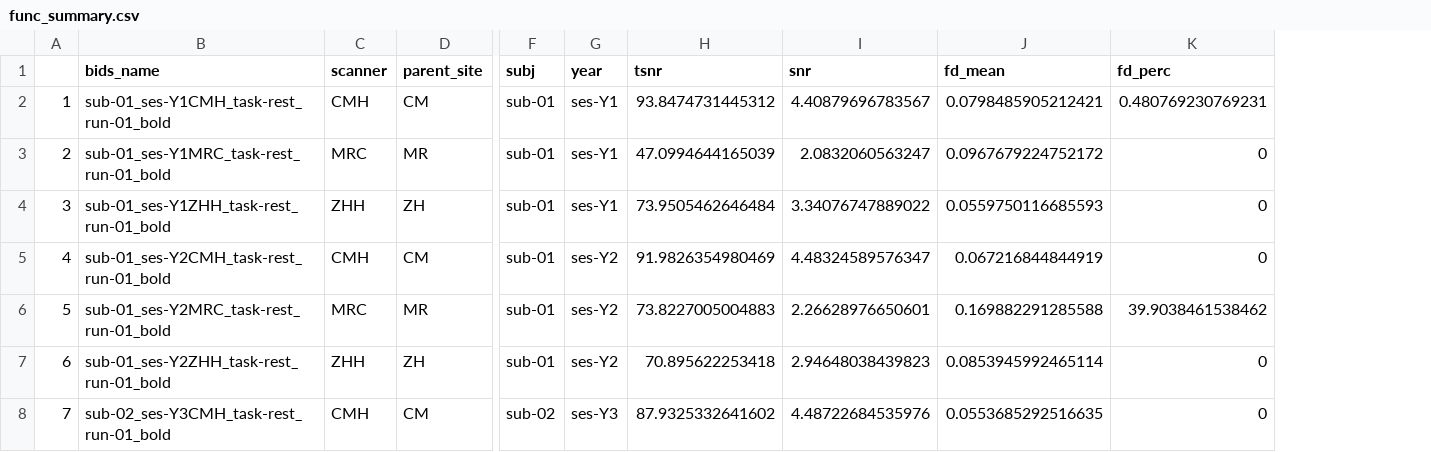
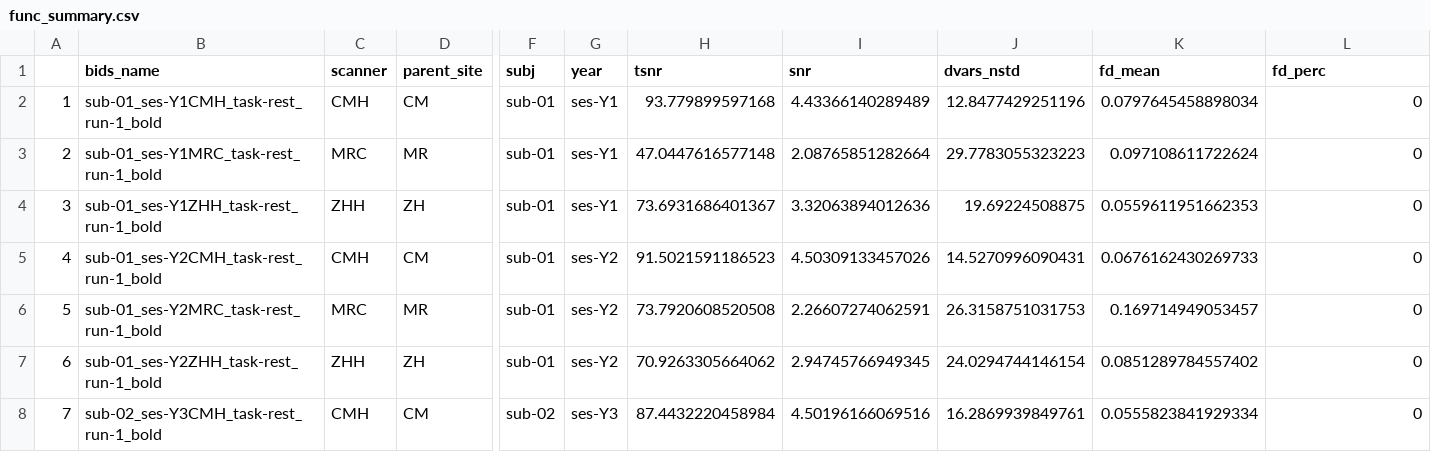
Before and after one commit to gabiherman/human_phantoms_plots, a CSV file: out/func_summary.csv, drawn as a sheet; only a part is shown, gaps mark what is left out; addresses are those after the commit; the diff covers the shown part only; the diff names each change by its address in the sheet, - before the commit and + after, or states it on an @@ line.

```diff
--- a/out/func_summary.csv
+++ b/out/func_summary.csv
+column J (dvars_nstd), rows 2-8: 12.8477429251196 | 29.7783055323223 | 19.69224508875 | 14.5270996090431 | 26.3158751031753 | 24.0294744146154 | 16.2869939849761
-B2 (bids_name): sub-01_ses-Y1CMH_task-rest_run-01_bold
+B2 (bids_name): sub-01_ses-Y1CMH_task-rest_run-1_bold
-H2 (tsnr): 93.8474731445312
+H2 (tsnr): 93.779899597168
-I2 (snr): 4.40879696783567
+I2 (snr): 4.43366140289489
-K2 (fd_mean): 0.0798485905212421
+K2 (fd_mean): 0.0797645458898034
-L2 (fd_perc): 0.480769230769231
+L2 (fd_perc): 0
-B3 (bids_name): sub-01_ses-Y1MRC_task-rest_run-01_bold
+B3 (bids_name): sub-01_ses-Y1MRC_task-rest_run-1_bold
-H3 (tsnr): 47.0994644165039
+H3 (tsnr): 47.0447616577148
-I3 (snr): 2.0832060563247
+I3 (snr): 2.08765851282664
-K3 (fd_mean): 0.0967679224752172
+K3 (fd_mean): 0.097108611722624
-B4 (bids_name): sub-01_ses-Y1ZHH_task-rest_run-01_bold
+B4 (bids_name): sub-01_ses-Y1ZHH_task-rest_run-1_bold
-H4 (tsnr): 73.9505462646484
+H4 (tsnr): 73.6931686401367
-I4 (snr): 3.34076747889022
+I4 (snr): 3.32063894012636
-K4 (fd_mean): 0.0559750116685593
+K4 (fd_mean): 0.0559611951662353
-B5 (bids_name): sub-01_ses-Y2CMH_task-rest_run-01_bold
+B5 (bids_name): sub-01_ses-Y2CMH_task-rest_run-1_bold
-H5 (tsnr): 91.9826354980469
+H5 (tsnr): 91.5021591186523
-I5 (snr): 4.48324589576347
+I5 (snr): 4.50309133457026
-K5 (fd_mean): 0.067216844844919
+K5 (fd_mean): 0.0676162430269733
-B6 (bids_name): sub-01_ses-Y2MRC_task-rest_run-01_bold
+B6 (bids_name): sub-01_ses-Y2MRC_task-rest_run-1_bold
-H6 (tsnr): 73.8227005004883
+H6 (tsnr): 73.7920608520508
-I6 (snr): 2.26628976650601
+I6 (snr): 2.26607274062591
-K6 (fd_mean): 0.169882291285588
+K6 (fd_mean): 0.169714949053457
-L6 (fd_perc): 39.9038461538462
+L6 (fd_perc): 0
-B7 (bids_name): sub-01_ses-Y2ZHH_task-rest_run-01_bold
+B7 (bids_name): sub-01_ses-Y2ZHH_task-rest_run-1_bold
-H7 (tsnr): 70.895622253418
+H7 (tsnr): 70.9263305664062
-I7 (snr): 2.94648038439823
+I7 (snr): 2.94745766949345
-K7 (fd_mean): 0.0853945992465114
+K7 (fd_mean): 0.0851289784557402
-B8 (bids_name): sub-02_ses-Y3CMH_task-rest_run-01_bold
+B8 (bids_name): sub-02_ses-Y3CMH_task-rest_run-1_bold
-H8 (tsnr): 87.9325332641602
+H8 (tsnr): 87.4432220458984
-I8 (snr): 4.48722684535976
+I8 (snr): 4.50196166069516
-K8 (fd_mean): 0.0553685292516635
+K8 (fd_mean): 0.0555823841929334
```
Also changed, not shown: 115 edited cells elsewhere in this file, 6 other files.
